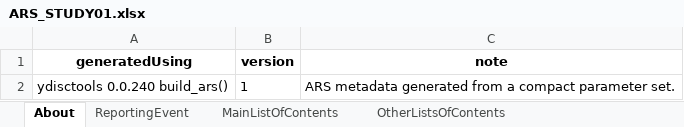
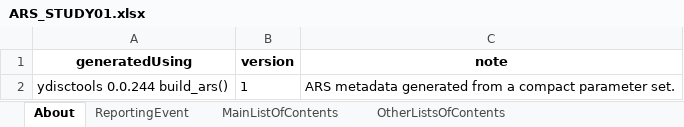
Before and after one commit to ichirio/ydisctools, an Excel workbook: inst/sap-pipeline/03_ars/ARS_STUDY01.xlsx, sheet About, drawn as a sheet; values as stored, in another font and other column widths than the file's, no borders; the diff names each change by its address in the sheet, - before the commit and + after, or states it on an @@ line.

```diff
--- a/inst/sap-pipeline/03_ars/ARS_STUDY01.xlsx (sheet About)
+++ b/inst/sap-pipeline/03_ars/ARS_STUDY01.xlsx (sheet About)
-A2 (generatedUsing): ydisctools 0.0.240 build_ars()
+A2 (generatedUsing): ydisctools 0.0.244 build_ars()
```
Also changed, not shown: sheet Analyses, sheet AnalysisMethods, sheet AnalysisMethodCodeParameters, sheet AnalysisMethodCodeTemplate, inst/ars-examples/ARS_dm_ae.xlsx, 21 other files.
